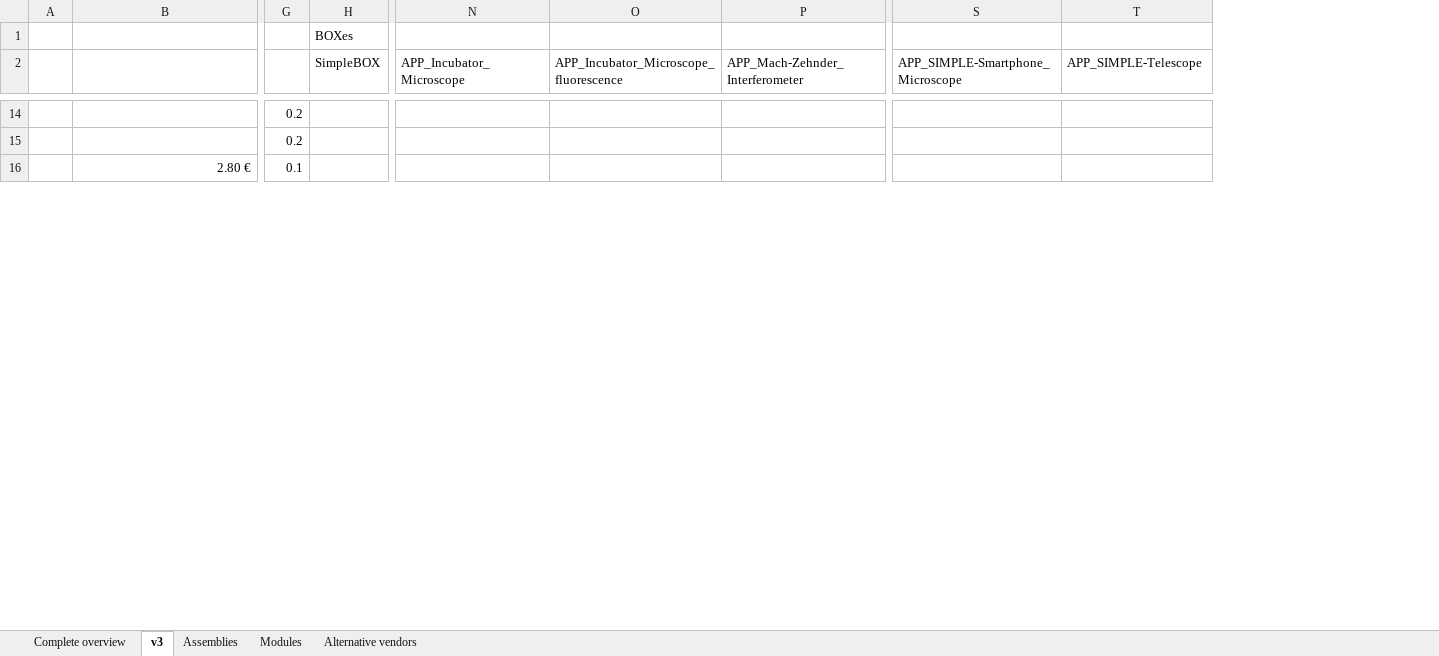
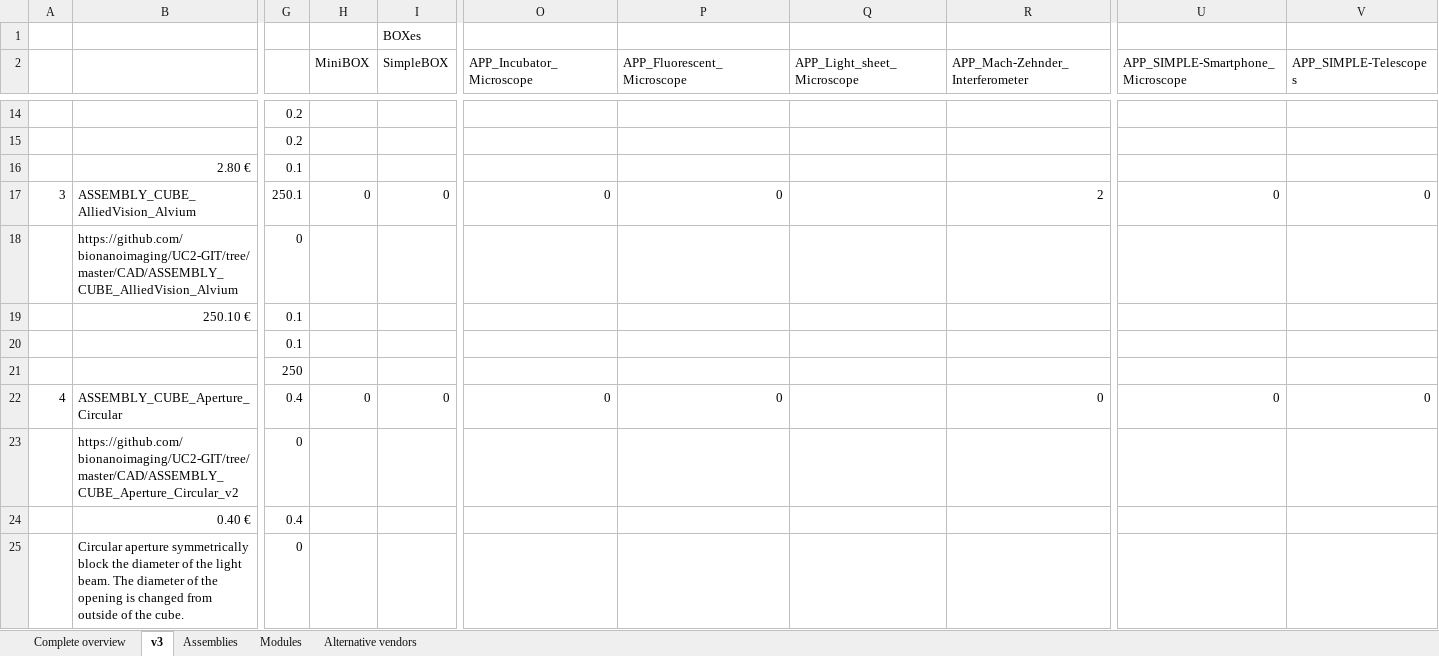
Before and after one commit to openUC2/UC2-GIT, an Excel workbook: DOCUMENTS/UC2-Configurator/UC2_ReadyToUse_Boxes_Modules_Parts.xlsx, sheet v3, drawn as a sheet; only a part is shown, gaps mark what is left out; values as stored, in another font and other column widths than the file's, no cell formats; addresses are those after the commit; rows hold the shown columns only; the diff covers the shown part only; the diff names each change by its address in the sheet, - before the commit and + after, or states it on an @@ line.

Commit message:
Configurator excel sheet - modules, boxes

```diff
--- a/DOCUMENTS/UC2-Configurator/UC2_ReadyToUse_Boxes_Modules_Parts.xlsx (sheet v3)
+++ b/DOCUMENTS/UC2-Configurator/UC2_ReadyToUse_Boxes_Modules_Parts.xlsx (sheet v3)
+column H (MiniBOX), empty
+column Q (APP_Light_sheet_Microscope), empty
-P2: APP_Incubator_Microscope_fluorescence
+P2: APP_Fluorescent_Microscope
-V2: APP_SIMPLE-Telescope
+V2: APP_SIMPLE-Telescopes
+row 17: 3 | ASSEMBLY_CUBE_AlliedVision_Alvium | 250.1 | 0 | 0 | 0 | 0 |  | 2 | 0 | 0
+row 18:  | https://github.com/bionanoimaging/UC2-GIT/tree/master/CAD/ASSEMBLY_CUBE_AlliedVision_Alvium | 0
+row 19:  | 250.10 € | 0.1
+row 20:  |  | 0.1
+row 21:  |  | 250
+row 22: 4 | ASSEMBLY_CUBE_Aperture_Circular | 0.4 | 0 | 0 | 0 | 0 |  | 0 | 0 | 0
+row 23:  | https://github.com/bionanoimaging/UC2-GIT/tree/master/CAD/ASSEMBLY_CUBE_Aperture_Circular_v2 | 0
+row 24:  | 0.40 € | 0.4
+row 25:  | Circular aperture symmetrically block the diameter of the light beam. The diameter of the opening is changed from outside of the cube. | 0
```
Also changed, not shown: 60 added rows, 35 removed rows, 2 moved rows and 169 edited cells elsewhere in this sheet, cell formats, formulas that keep their value, 1 other file.
